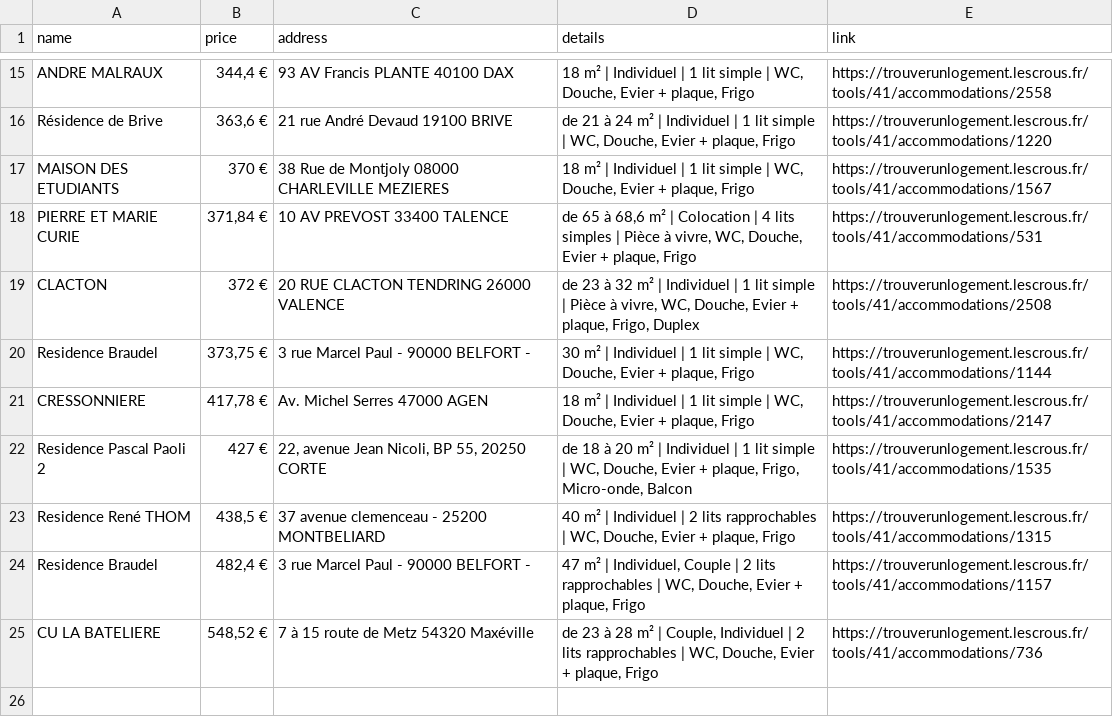
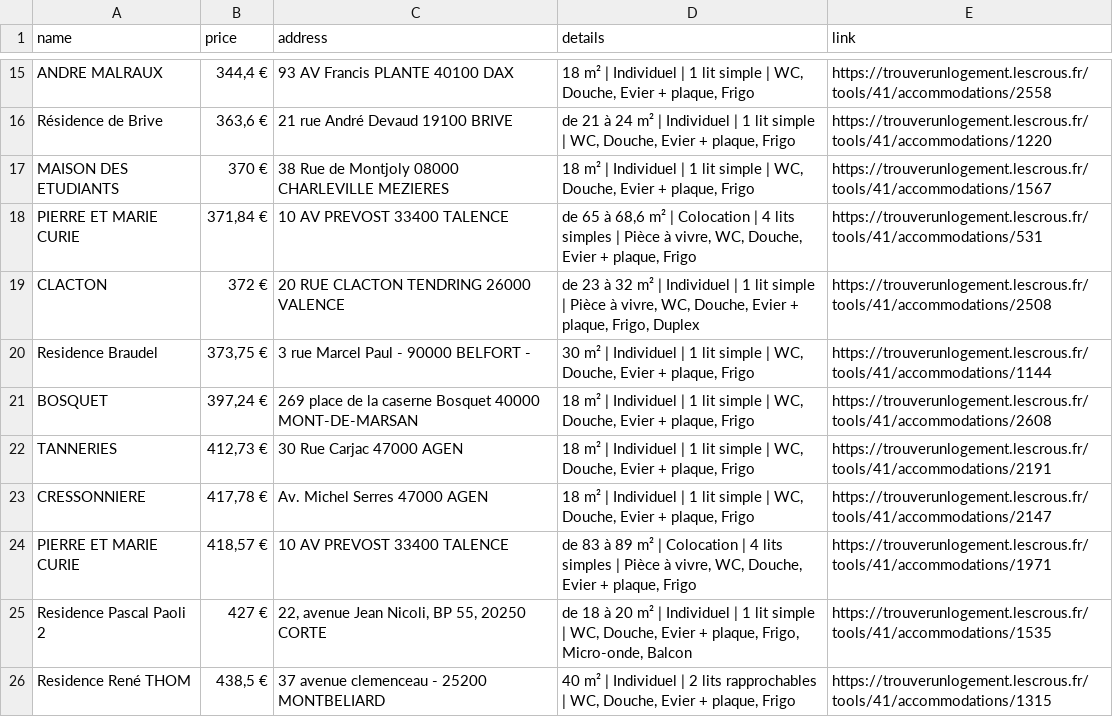
Before and after one commit to jabrane-me/crous-bot-notifier, a CSV file: available_residences.csv, drawn as a sheet; only a part is shown, gaps mark what is left out; the shorter side is filled out with more unchanged rows.

```diff
--- a/available_residences.csv
+++ b/available_residences.csv
@@ -20,3 +20,6 @@ CLACTON,372 €,20 RUE CLACTON TENDRING 26000 VALENCE,"de 23 à 32 m² | Individ
 Residence Braudel,"373,75 €",3 rue Marcel Paul - 90000 BELFORT -,"30 m² | Individuel | 1 lit simple | WC, Douche, Evier + plaque, Frigo",https://trouverunlogement.lescrous.fr/tools/41/accommodations/1144
+BOSQUET,"397,24 €",269 place de la caserne Bosquet 40000 MONT-DE-MARSAN,"18 m² | Individuel | 1 lit simple | WC, Douche, Evier + plaque, Frigo",https://trouverunlogement.lescrous.fr/tools/41/accommodations/2608
+TANNERIES,"412,73 €",30 Rue Carjac 47000 AGEN,"18 m² | Individuel | 1 lit simple | WC, Douche, Evier + plaque, Frigo",https://trouverunlogement.lescrous.fr/tools/41/accommodations/2191
 CRESSONNIERE,"417,78 €",Av. Michel Serres 47000 AGEN,"18 m² | Individuel | 1 lit simple | WC, Douche, Evier + plaque, Frigo",https://trouverunlogement.lescrous.fr/tools/41/accommodations/2147
+PIERRE ET MARIE CURIE,"418,57 €",10 AV PREVOST 33400 TALENCE,"de 83 à 89 m² | Colocation | 4 lits simples | Pièce à vivre, WC, Douche, Evier + plaque, Frigo",https://trouverunlogement.lescrous.fr/tools/41/accommodations/1971
 Residence Pascal Paoli 2,427 €,"22, avenue Jean Nicoli, BP 55, 20250 CORTE","de 18 à 20 m² | Individuel | 1 lit simple | WC, Douche, Evier + plaque, Frigo, Micro-onde, Balcon",https://trouverunlogement.lescrous.fr/tools/41/accommodations/1535
```
Also changed, not shown: 1 other file.
